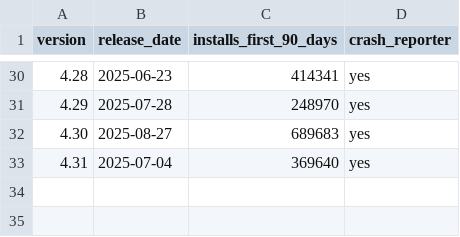
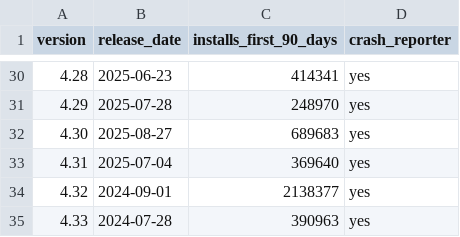
Before and after one commit to ampope92-hub/release_defects, a CSV file: environment/data/releases.csv, drawn as a sheet; only a part is shown, gaps mark what is left out.

```diff
--- a/environment/data/releases.csv
+++ b/environment/data/releases.csv
@@ -33 +33,3 @@ version,release_date,installs_first_90_days,crash_reporter
 4.31,2025-07-04,369640,yes
+4.32,2024-09-01,2138377,yes
+4.33,2024-07-28,390963,yes
```
Also changed, not shown: 13 other files.
